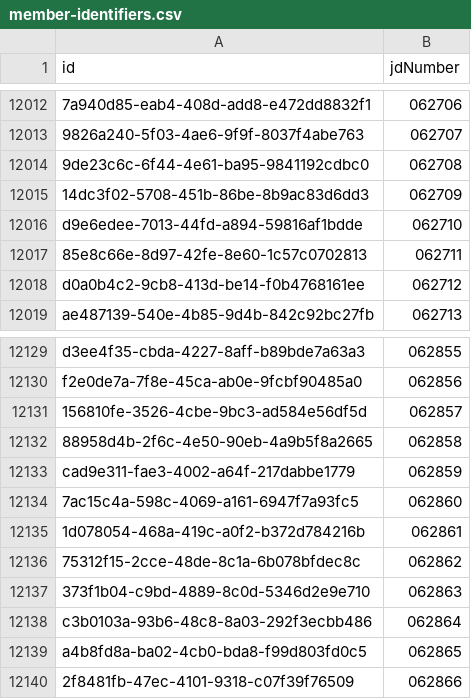
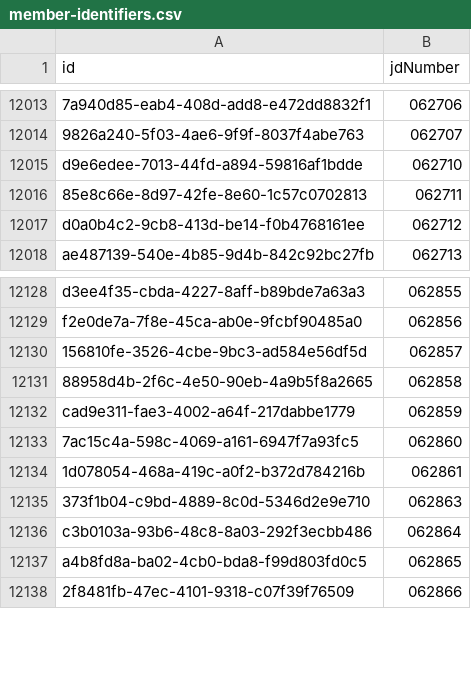
Before and after one commit to bronsonavila/hsba-membership-data, a CSV file: data/member-identifiers.csv, drawn as a sheet; only a part is shown, gaps mark what is left out; removed rows and columns are numbered as before the commit, all else as after; the diff covers the shown part only; the diff names each change by its address in the sheet, - before the commit and + after, or states it on an @@ line.

```diff
--- a/data/member-identifiers.csv
+++ b/data/member-identifiers.csv
-row 12014: 9de23c6c-6f44-4e61-ba95-9841192cdbc0 | 062708
-row 12015: 14dc3f02-5708-451b-86be-8b9ac83d6dd3 | 062709
-row 12136: 75312f15-2cce-48de-8c1a-6b078bfdec8c | 062862
```
Also changed, not shown: 19 added rows and 1 removed row elsewhere in this file, 16 other files.
